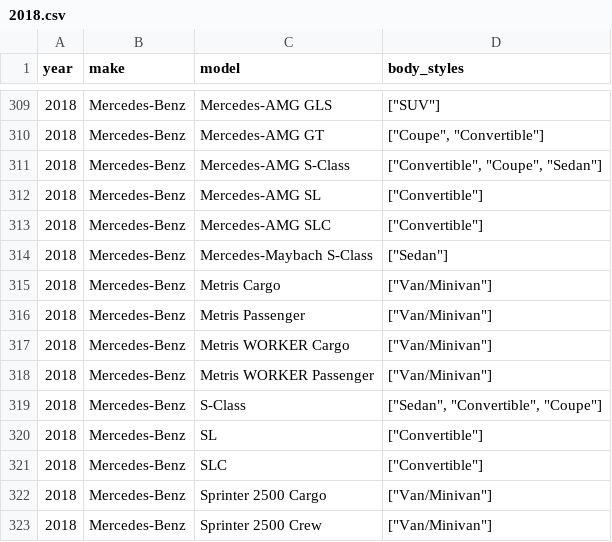
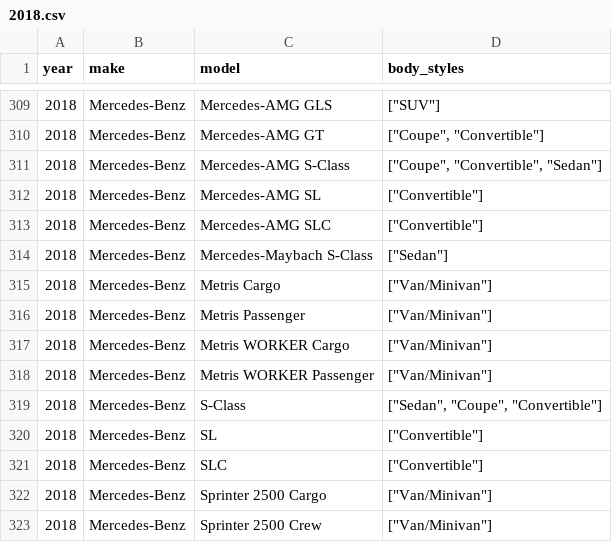
Before and after one commit to abhionlyone/us-car-models-data, a CSV file: 2018.csv, drawn as a sheet; only a part is shown, gaps mark what is left out; the diff covers the shown part only.

```diff
--- a/2018.csv
+++ b/2018.csv
@@ -310,3 +310,3 @@ year,make,model,body_styles
 2018,Mercedes-Benz,Mercedes-AMG GT,"[""Coupe"", ""Convertible""]"
-2018,Mercedes-Benz,Mercedes-AMG S-Class,"[""Convertible"", ""Coupe"", ""Sedan""]"
+2018,Mercedes-Benz,Mercedes-AMG S-Class,"[""Coupe"", ""Convertible"", ""Sedan""]"
 2018,Mercedes-Benz,Mercedes-AMG SL,"[""Convertible""]"
@@ -318,3 +318,3 @@ year,make,model,body_styles
 2018,Mercedes-Benz,Metris WORKER Passenger,"[""Van/Minivan""]"
-2018,Mercedes-Benz,S-Class,"[""Sedan"", ""Convertible"", ""Coupe""]"
+2018,Mercedes-Benz,S-Class,"[""Sedan"", ""Coupe"", ""Convertible""]"
 2018,Mercedes-Benz,SL,"[""Convertible""]"
```
Also changed, not shown: 12 edited cells elsewhere in this file, 2019.csv.
